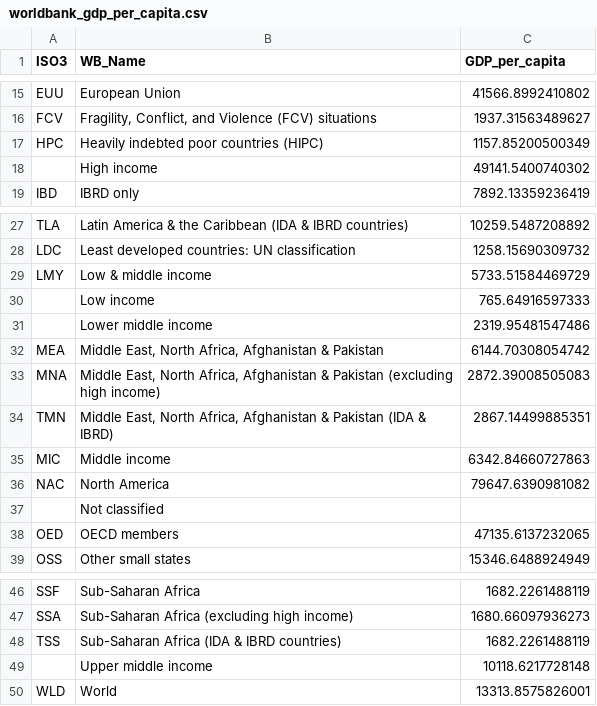
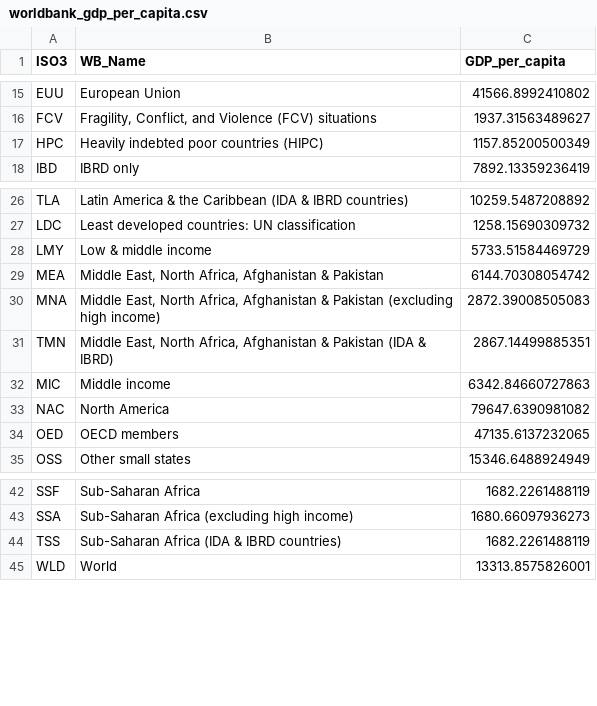
Before and after one commit to A-Abuloha/rest-countries-repo, a CSV file: data/raw/worldbank_gdp_per_capita.csv, drawn as a sheet; only a part is shown, gaps mark what is left out.

```diff
--- a/data/raw/worldbank_gdp_per_capita.csv
+++ b/data/raw/worldbank_gdp_per_capita.csv
@@ -17,3 +17,2 @@ FCV,"Fragility, Conflict, and Violence (FCV) situations",1937.31563489627
 HPC,Heavily indebted poor countries (HIPC),1157.85200500349
-,High income,49141.5400740302
 IBD,IBRD only,7892.13359236419
@@ -29,4 +28,2 @@ LDC,Least developed countries: UN classification,1258.15690309732
 LMY,Low & middle income,5733.51584469729
-,Low income,765.64916597333
-,Lower middle income,2319.95481547486
 MEA,"Middle East, North Africa, Afghanistan & Pakistan",6144.70308054742
@@ -36,3 +33,2 @@ MIC,Middle income,6342.84660727863
 NAC,North America,79647.6390981082
-,Not classified,
 OED,OECD members,47135.6137232065
@@ -48,3 +44,2 @@ SSA,Sub-Saharan Africa (excluding high income),1680.66097936273
 TSS,Sub-Saharan Africa (IDA & IBRD countries),1682.2261488119
-,Upper middle income,10118.6217728148
 WLD,World,13313.8575826001
```
Also changed, not shown: data/clean/countries_enriched.csv, 1 other file.
